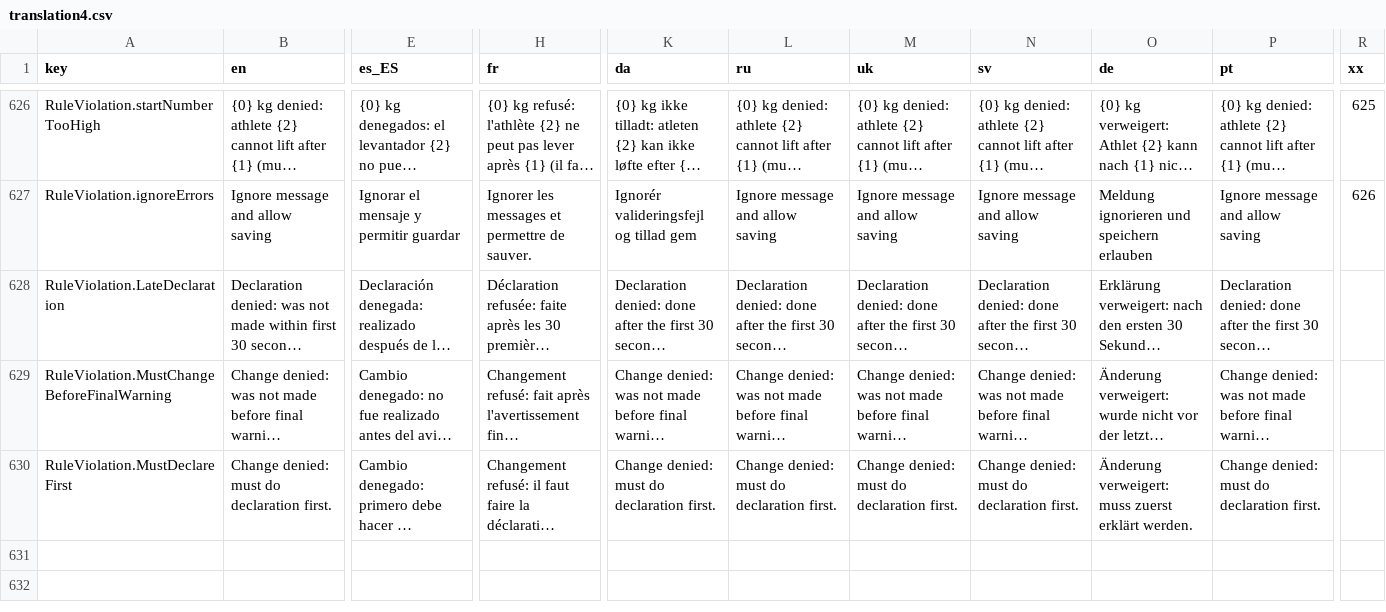
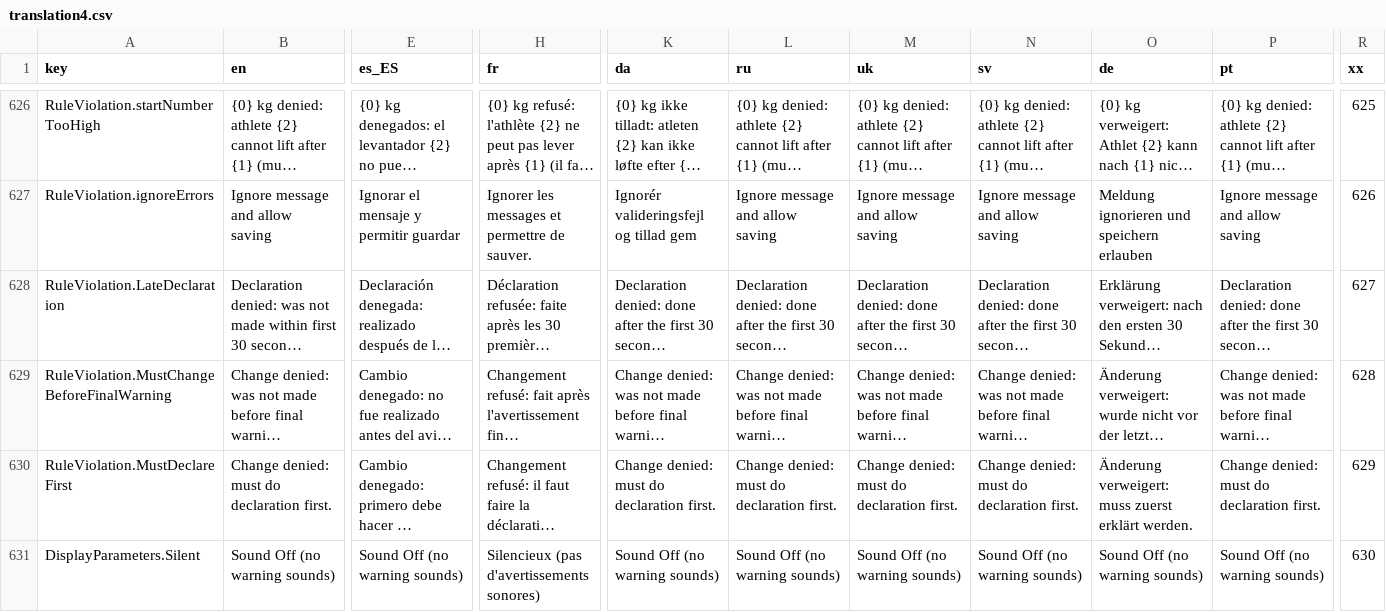
Before and after one commit to jflamy/owlcms4, a CSV file: owlcms/src/main/resources/i18n/translation4.csv, drawn as a sheet; only a part is shown, gaps mark what is left out; long unchanged cells end in …; rows hold the shown columns only; the diff covers the shown part only; the diff names each change by its address in the sheet, - before the commit and + after, or states it on an @@ line.

Commit message:
display parameters dialog

```diff
--- a/owlcms/src/main/resources/i18n/translation4.csv
+++ b/owlcms/src/main/resources/i18n/translation4.csv
-R628 (xx): (empty)
+R628 (xx): 627
-R629 (xx): (empty)
+R629 (xx): 628
-R630 (xx): (empty)
+R630 (xx): 629
+row 631: DisplayParameters.Silent | Sound Off (no warning sounds) | Sound Off (no warning sounds) | Silencieux (pas d'avertissements sonores) | Sound Off (no warning sounds) | Sound Off (no warning sounds) | Sound Off (no warning sounds) | Sound Off (no warning sounds) | Sound Off (no warning sounds) | Sound Off (no warning sounds) | 630
```
Also changed, not shown: 4 added rows and 2 edited cells elsewhere in this file, publicresults/src/main/resources/i18n/translation4.csv, 2 other files.
